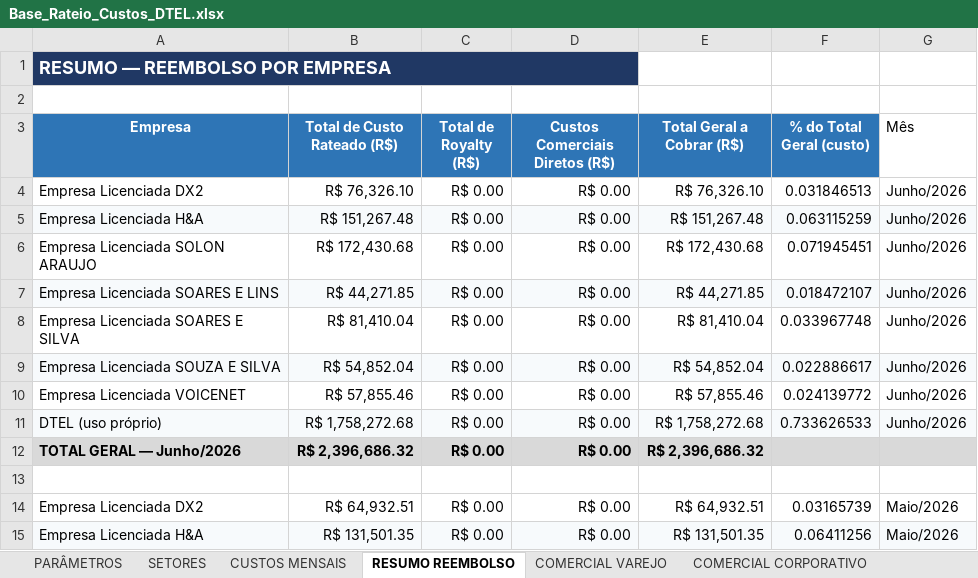
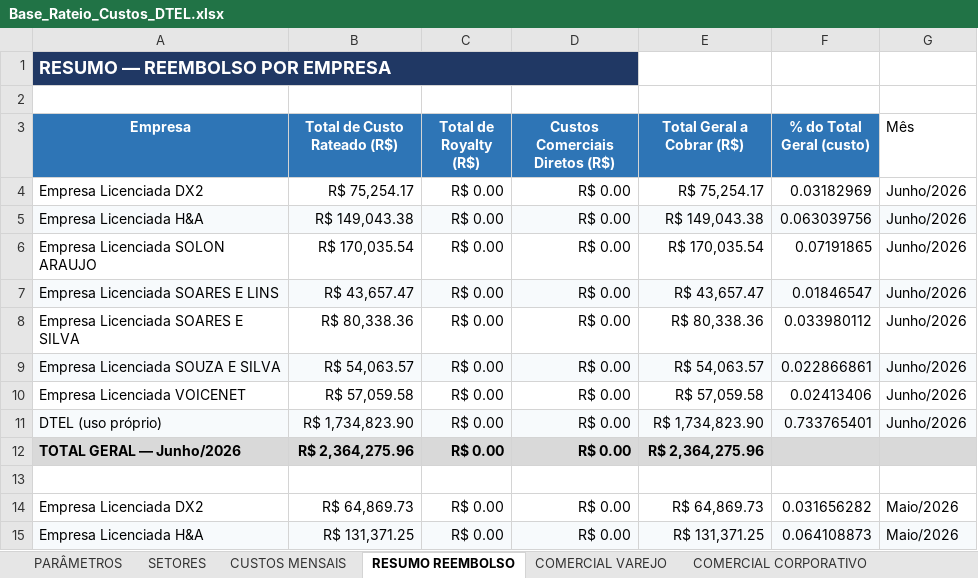
Before and after one commit to Deboradtelelecom/Base-dos-setores, an Excel workbook: dados-mensais/Base_Rateio_Custos_DTEL.xlsx, sheet RESUMO REEMBOLSO, drawn as a sheet; only a part is shown; values as stored, in another font and other column widths than the file's, no borders; the diff covers the shown part only; the diff names each change by its address in the sheet, - before the commit and + after, or states it on an @@ line.

```diff
--- a/dados-mensais/Base_Rateio_Custos_DTEL.xlsx (sheet RESUMO REEMBOLSO)
+++ b/dados-mensais/Base_Rateio_Custos_DTEL.xlsx (sheet RESUMO REEMBOLSO)
-B4 (Total de Custo Rateado (R$)): R$ 76,326.10
+B4 (Total de Custo Rateado (R$)): R$ 75,254.17
-E4 (Total Geral a Cobrar (R$)): R$ 76,326.10
+E4 (Total Geral a Cobrar (R$)): R$ 75,254.17
-F4 (% do Total Geral (custo)): 0.031846513
+F4 (% do Total Geral (custo)): 0.03182969
-B5 (Total de Custo Rateado (R$)): R$ 151,267.48
+B5 (Total de Custo Rateado (R$)): R$ 149,043.38
-E5 (Total Geral a Cobrar (R$)): R$ 151,267.48
+E5 (Total Geral a Cobrar (R$)): R$ 149,043.38
-F5 (% do Total Geral (custo)): 0.063115259
+F5 (% do Total Geral (custo)): 0.063039756
-B6 (Total de Custo Rateado (R$)): R$ 172,430.68
+B6 (Total de Custo Rateado (R$)): R$ 170,035.54
-E6 (Total Geral a Cobrar (R$)): R$ 172,430.68
+E6 (Total Geral a Cobrar (R$)): R$ 170,035.54
-F6 (% do Total Geral (custo)): 0.071945451
+F6 (% do Total Geral (custo)): 0.07191865
-B7 (Total de Custo Rateado (R$)): R$ 44,271.85
+B7 (Total de Custo Rateado (R$)): R$ 43,657.47
-E7 (Total Geral a Cobrar (R$)): R$ 44,271.85
+E7 (Total Geral a Cobrar (R$)): R$ 43,657.47
-F7 (% do Total Geral (custo)): 0.018472107
+F7 (% do Total Geral (custo)): 0.01846547
-B8 (Total de Custo Rateado (R$)): R$ 81,410.04
+B8 (Total de Custo Rateado (R$)): R$ 80,338.36
-E8 (Total Geral a Cobrar (R$)): R$ 81,410.04
+E8 (Total Geral a Cobrar (R$)): R$ 80,338.36
-F8 (% do Total Geral (custo)): 0.033967748
+F8 (% do Total Geral (custo)): 0.033980112
-B9 (Total de Custo Rateado (R$)): R$ 54,852.04
+B9 (Total de Custo Rateado (R$)): R$ 54,063.57
-E9 (Total Geral a Cobrar (R$)): R$ 54,852.04
+E9 (Total Geral a Cobrar (R$)): R$ 54,063.57
-F9 (% do Total Geral (custo)): 0.022886617
+F9 (% do Total Geral (custo)): 0.022866861
-B10 (Total de Custo Rateado (R$)): R$ 57,855.46
+B10 (Total de Custo Rateado (R$)): R$ 57,059.58
-E10 (Total Geral a Cobrar (R$)): R$ 57,855.46
+E10 (Total Geral a Cobrar (R$)): R$ 57,059.58
-F10 (% do Total Geral (custo)): 0.024139772
+F10 (% do Total Geral (custo)): 0.02413406
-B11 (Total de Custo Rateado (R$)): R$ 1,758,272.68
+B11 (Total de Custo Rateado (R$)): R$ 1,734,823.90
-E11 (Total Geral a Cobrar (R$)): R$ 1,758,272.68
+E11 (Total Geral a Cobrar (R$)): R$ 1,734,823.90
-F11 (% do Total Geral (custo)): 0.733626533
+F11 (% do Total Geral (custo)): 0.733765401
-B12 (Total de Custo Rateado (R$)): R$ 2,396,686.32
+B12 (Total de Custo Rateado (R$)): R$ 2,364,275.96
-E12 (Total Geral a Cobrar (R$)): R$ 2,396,686.32
+E12 (Total Geral a Cobrar (R$)): R$ 2,364,275.96
-B14 (Total de Custo Rateado (R$)): R$ 64,932.51
+B14 (Total de Custo Rateado (R$)): R$ 64,869.73
-E14 (Total Geral a Cobrar (R$)): R$ 64,932.51
+E14 (Total Geral a Cobrar (R$)): R$ 64,869.73
-F14 (% do Total Geral (custo)): 0.03165739
+F14 (% do Total Geral (custo)): 0.031656282
-B15 (Total de Custo Rateado (R$)): R$ 131,501.35
+B15 (Total de Custo Rateado (R$)): R$ 131,371.25
-E15 (Total Geral a Cobrar (R$)): R$ 131,501.35
+E15 (Total Geral a Cobrar (R$)): R$ 131,371.25
-F15 (% do Total Geral (custo)): 0.06411256
+F15 (% do Total Geral (custo)): 0.064108873
```
Also changed, not shown: 46 edited cells elsewhere in this sheet, sheet PARÂMETROS, sheet SETORES, sheet CUSTOS MENSAIS, sheet COMERCIAL CORPORATIVO, hidden cells.
